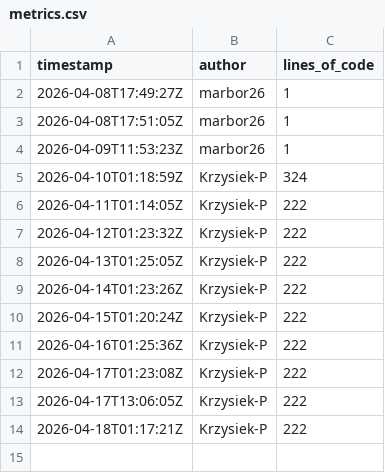
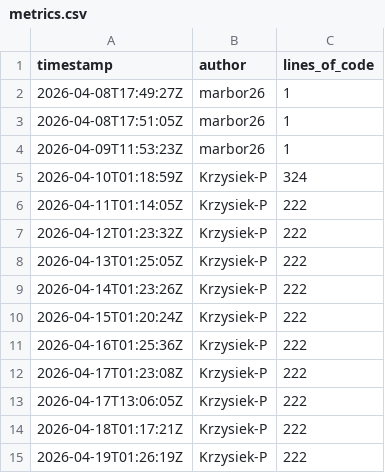
Before and after one commit to OctoTS/OctoTS-frontend, a CSV file: metrics.csv, drawn as a sheet.

```diff
--- a/metrics.csv
+++ b/metrics.csv
@@ -14 +14,2 @@ timestamp,author,lines_of_code
 2026-04-18T01:17:21Z,Krzysiek-P,222
+2026-04-19T01:26:19Z,Krzysiek-P,222
```
